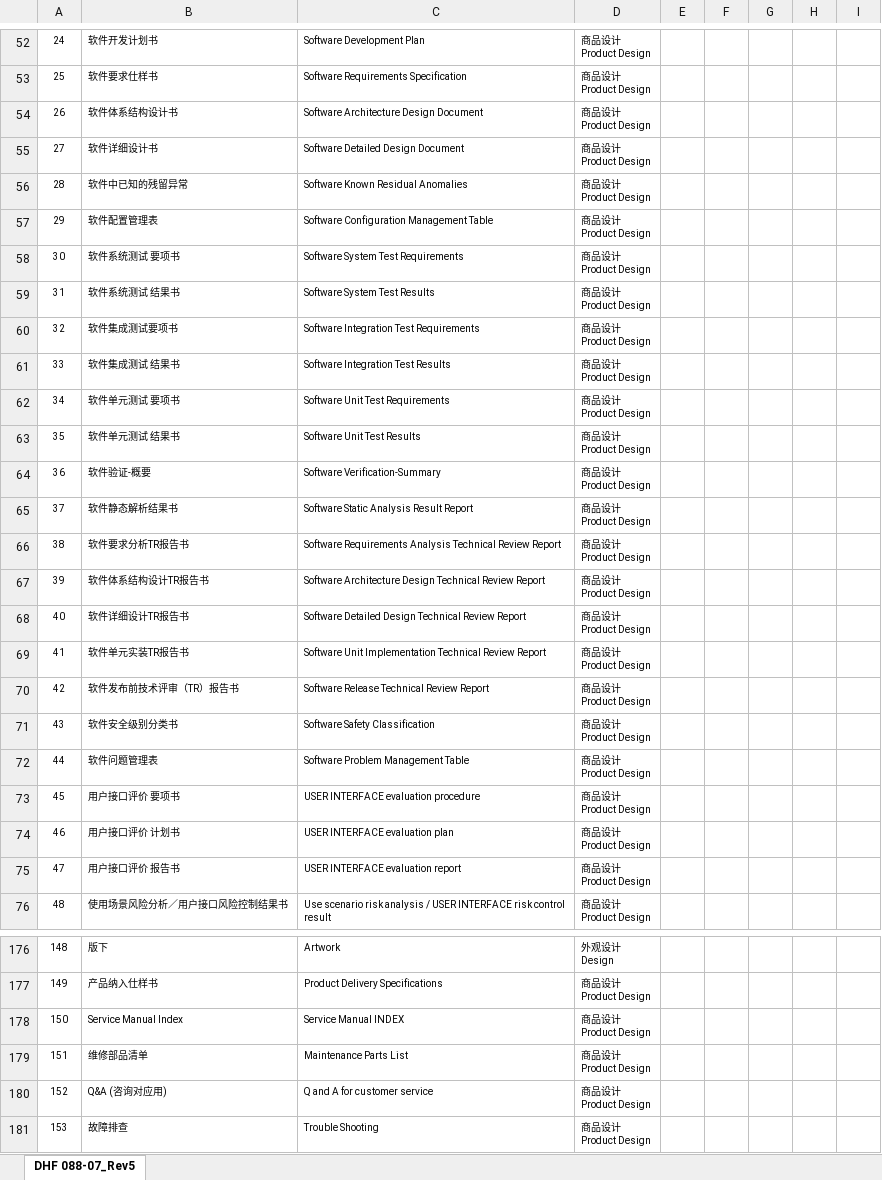
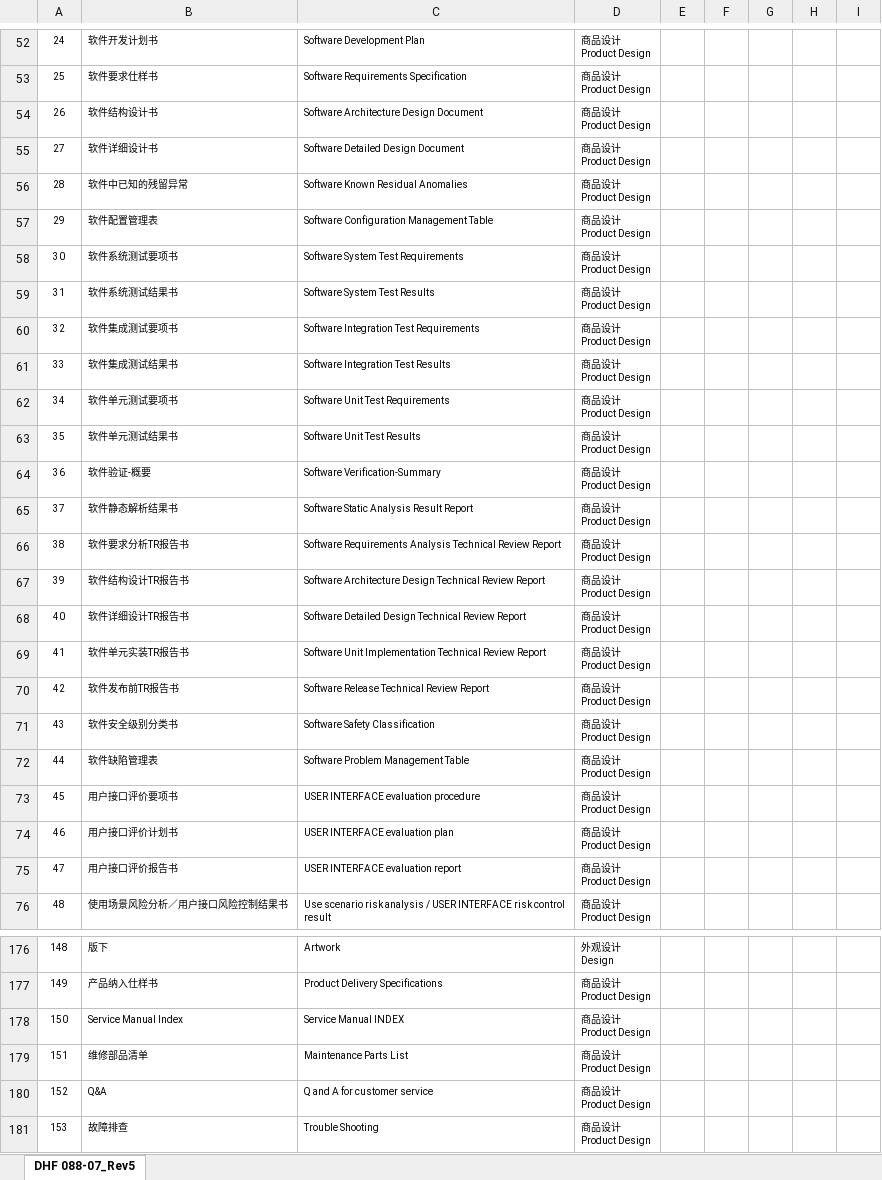
Before and after one commit to Michael-Xing/ohc_account_invoice, an Excel workbook: static/templates/excel/zh/文件･图纸一览.xlsx, sheet DHF 088-07_Rev5, drawn as a sheet; only a part is shown, gaps mark what is left out; values as stored, in another font and other column widths than the file's, no borders; charts and pictures not drawn; the diff covers the shown part only; the diff names each change by its address in the sheet, - before the commit and + after, or states it on an @@ line.

```diff
--- a/static/templates/excel/zh/文件･图纸一览.xlsx (sheet DHF 088-07_Rev5)
+++ b/static/templates/excel/zh/文件･图纸一览.xlsx (sheet DHF 088-07_Rev5)
-B54: 软件体系结构设计书
+B54: 软件结构设计书
-B58: 软件系统测试 要项书
+B58: 软件系统测试要项书
-B59: 软件系统测试 结果书
+B59: 软件系统测试结果书
-B61: 软件集成测试 结果书
+B61: 软件集成测试结果书
-B62: 软件单元测试 要项书
+B62: 软件单元测试要项书
-B63: 软件单元测试 结果书
+B63: 软件单元测试结果书
-B67: 软件体系结构设计TR报告书
+B67: 软件结构设计TR报告书
-B70: 软件发布前技术评审（TR）报告书
+B70: 软件发布前TR报告书
-B72: 软件问题管理表
+B72: 软件缺陷管理表
-B73: 用户接口评价 要项书
+B73: 用户接口评价要项书
-B74: 用户接口评价 计划书
+B74: 用户接口评价计划书
-B75: 用户接口评价 报告书
+B75: 用户接口评价报告书
-B180: Q&A (咨询对应用)
+B180: Q&A
```
Also changed, not shown: 28 edited cells elsewhere in this sheet, charts or pictures, 1 other file.
